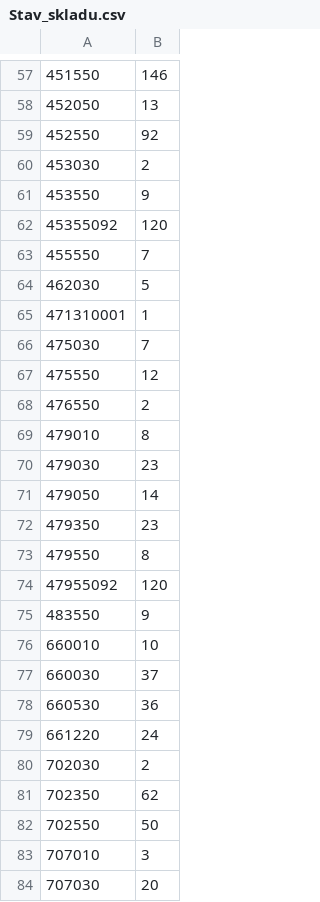
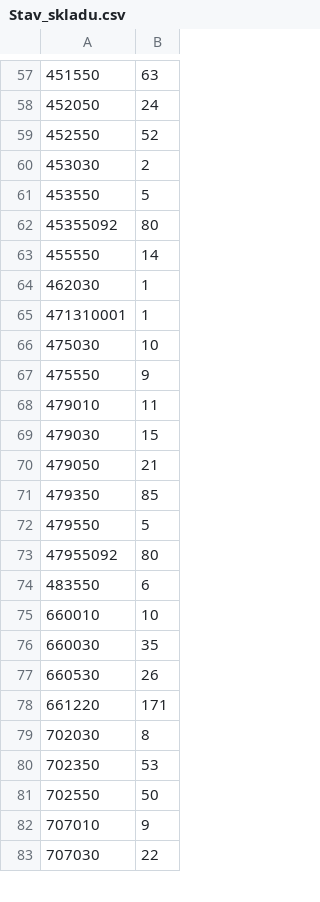
Before and after one commit to KBrewery/PLG_INVENTURA, a CSV file: Stav_skladu.csv, drawn as a sheet; only a part is shown, gaps mark what is left out; the diff covers the shown part only.

```diff
--- a/Stav_skladu.csv
+++ b/Stav_skladu.csv
@@ -57,28 +57,27 @@
-451550;146
-452050;13
-452550;92
+451550;63
+452050;24
+452550;52
 453030;2
-453550;9
-45355092;120
-455550;7
-462030;5
+453550;5
+45355092;80
+455550;14
+462030;1
 471310001;1
-475030;7
-475550;12
-476550;2
-479010;8
-479030;23
-479050;14
-479350;23
-479550;8
-47955092;120
-483550;9
+475030;10
+475550;9
+479010;11
+479030;15
+479050;21
+479350;85
+479550;5
+47955092;80
+483550;6
 660010;10
-660030;37
-660530;36
-661220;24
-702030;2
-702350;62
+660030;35
+660530;26
+661220;171
+702030;8
+702350;53
 702550;50
-707010;3
-707030;20
+707010;9
+707030;22
```
Also changed, not shown: 64 edited cells elsewhere in this file.
